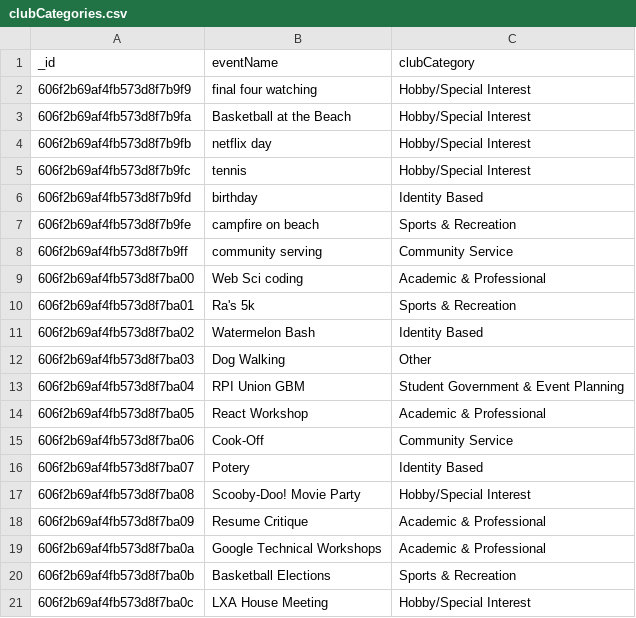
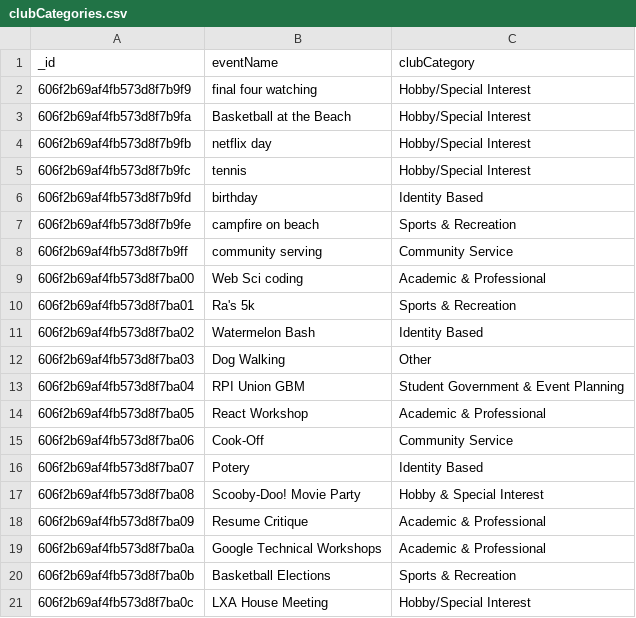
Before and after one commit to Team-campfire/campfire, a CSV file: campfire/src/assets/csv-files/clubCategories.csv, drawn as a sheet; the diff names each change by its address in the sheet, - before the commit and + after, or states it on an @@ line.

```diff
--- a/campfire/src/assets/csv-files/clubCategories.csv
+++ b/campfire/src/assets/csv-files/clubCategories.csv
-C17 (clubCategory): Hobby/Special Interest
+C17 (clubCategory): Hobby & Special Interest
```
Also changed, not shown: 7 other files.
